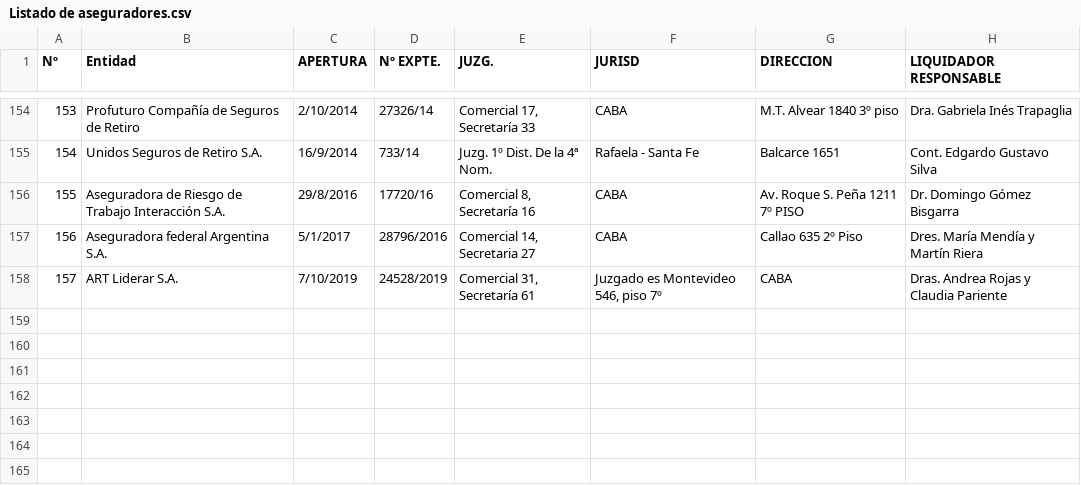
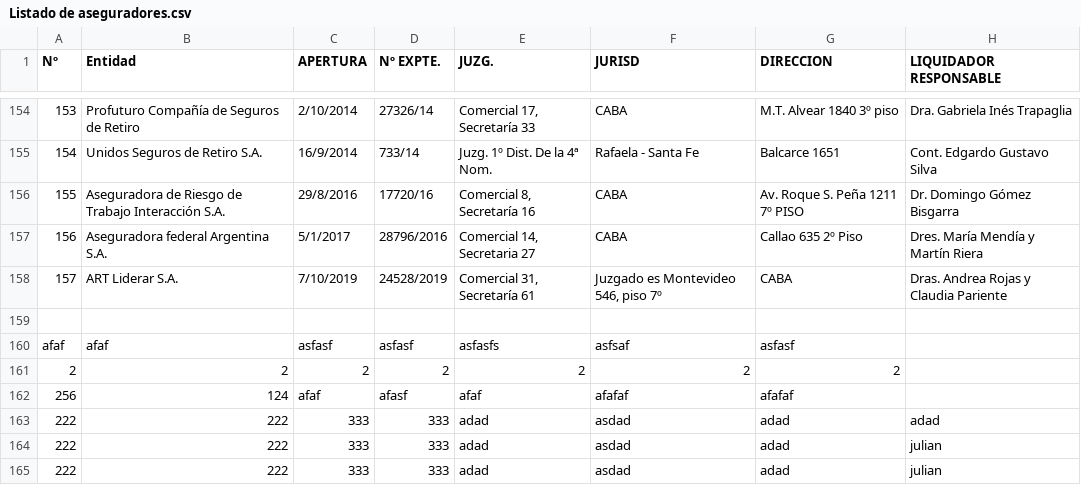
Before and after one commit to JulianBSC6/pryAguirreIE, a CSV file: pryAguirreIE/Resources/Listado de aseguradores.csv, drawn as a sheet; only a part is shown, gaps mark what is left out.

```diff
--- a/pryAguirreIE/Resources/Listado de aseguradores.csv
+++ b/pryAguirreIE/Resources/Listado de aseguradores.csv
@@ -158 +158,8 @@
 157;ART Liderar S.A.;7/10/2019;24528/2019;Comercial 31, Secretaría 61;Juzgado es Montevideo 546, piso 7º;CABA;Dras. Andrea Rojas y Claudia Pariente
+;;;;;;;
+afaf;afaf;asfasf;asfasf;asfasfs;asfsaf;asfasf
+2;2;2;2;2;2;2
+256;124;afaf;afasf;afaf;afafaf;afafaf
+222;222;333;333;adad;asdad;adad;adad
+222;222;333;333;adad;asdad;adad;julian
+222;222;333;333;adad;asdad;adad;julian
```
Also changed, not shown: 11 other files.
